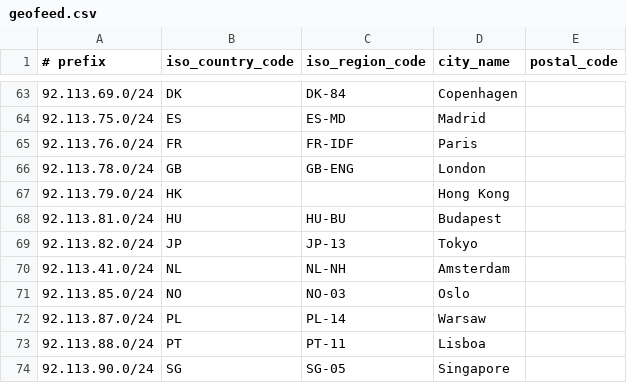
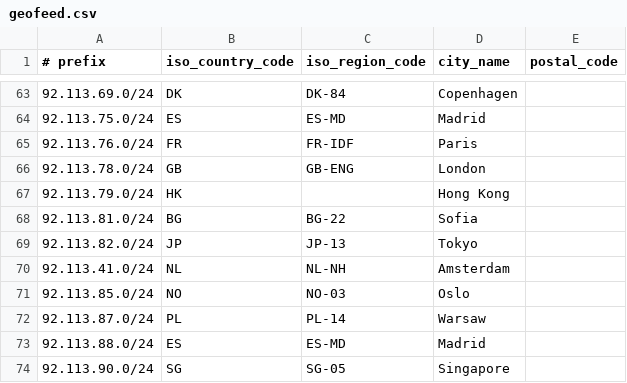
Before and after one commit to lietparkas/website, a CSV file: geofeed.csv, drawn as a sheet; only a part is shown, gaps mark what is left out.

Commit message:
Update geofeed.csv

```diff
--- a/geofeed.csv
+++ b/geofeed.csv
@@ -67,3 +67,3 @@
 92.113.79.0/24,HK,,Hong Kong,
-92.113.81.0/24,HU,HU-BU,Budapest,
+92.113.81.0/24,BG,BG-22,Sofia,
 92.113.82.0/24,JP,JP-13,Tokyo,
@@ -72,3 +72,3 @@
 92.113.87.0/24,PL,PL-14,Warsaw,
-92.113.88.0/24,PT,PT-11,Lisboa,
+92.113.88.0/24,ES,ES-MD,Madrid,
 92.113.90.0/24,SG,SG-05,Singapore,
```
